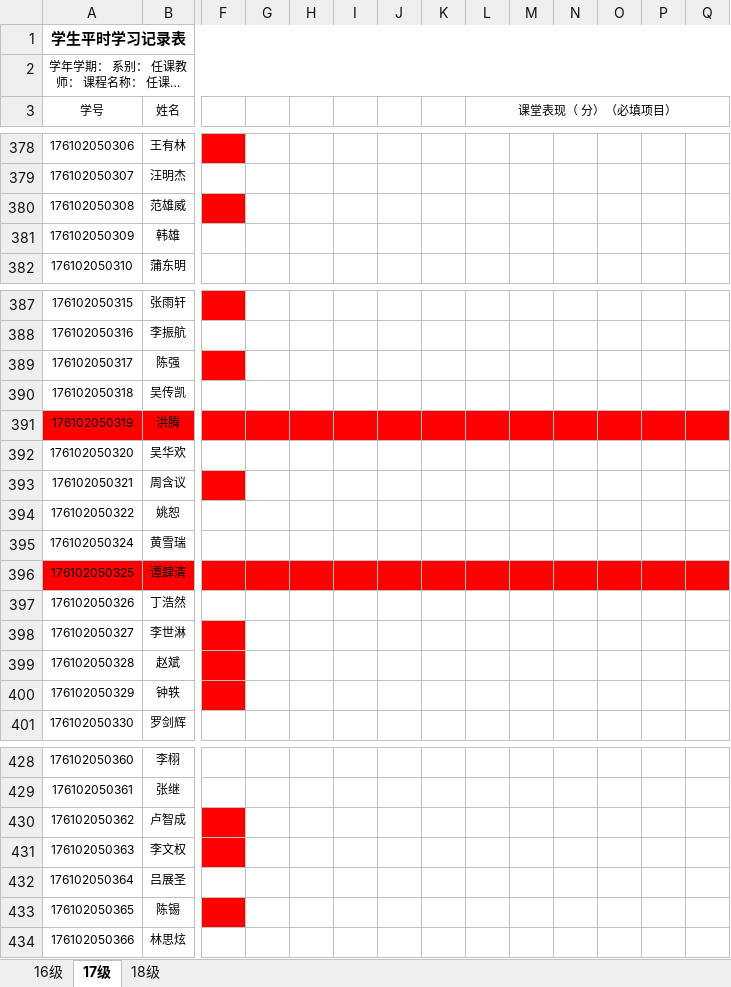
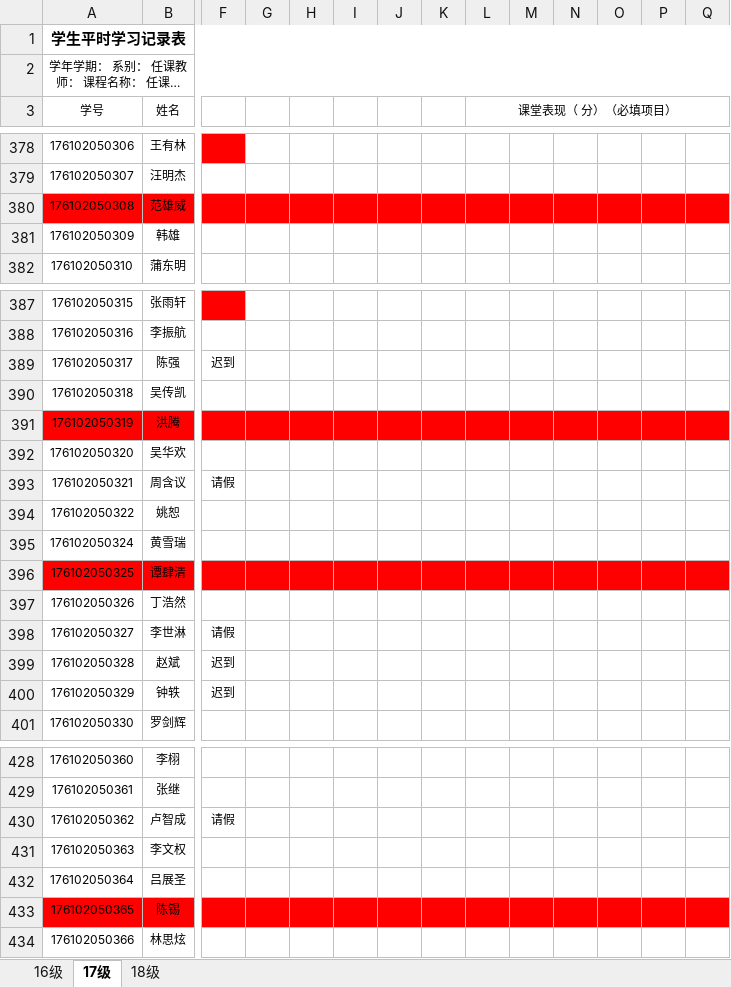
Before and after one commit to zhou514/MyGitHub, an Excel workbook: 学生平时学习记录表.xlsx, sheet 17级, drawn as a sheet; only a part is shown, gaps mark what is left out; long unchanged cells end in …; values as stored, in another font and other column widths than the file's, no borders; the diff covers the shown part only; the diff names each change by its address in the sheet, - before the commit and + after, or states it on an @@ line.

Commit message:
点名

```diff
--- a/学生平时学习记录表.xlsx (sheet 17级)
+++ b/学生平时学习记录表.xlsx (sheet 17级)
-A380:B380 fill: none
+A380:B380 fill: #FF0000
-G380:Q380 fill: none
+G380:Q380 fill: #FF0000
-F389: (empty)
+F389: 迟到
-F389 fill: #FF0000
+F389 fill: none
-F393: (empty)
+F393: 请假
-F393 fill: #FF0000
+F393 fill: none
-F398: (empty)
+F398: 请假
-F398:F400 fill: #FF0000
+F398:F400 fill: none
-F399:F400: (empty)
+F399:F400: 迟到
-F430: (empty)
+F430: 请假
-F430:F431 fill: #FF0000
+F430:F431 fill: none
-A433:B433 fill: none
+A433:B433 fill: #FF0000
-G433:Q433 fill: none
+G433:Q433 fill: #FF0000
```
Also changed, not shown: 2 edited cells and cell formats elsewhere in this sheet.
